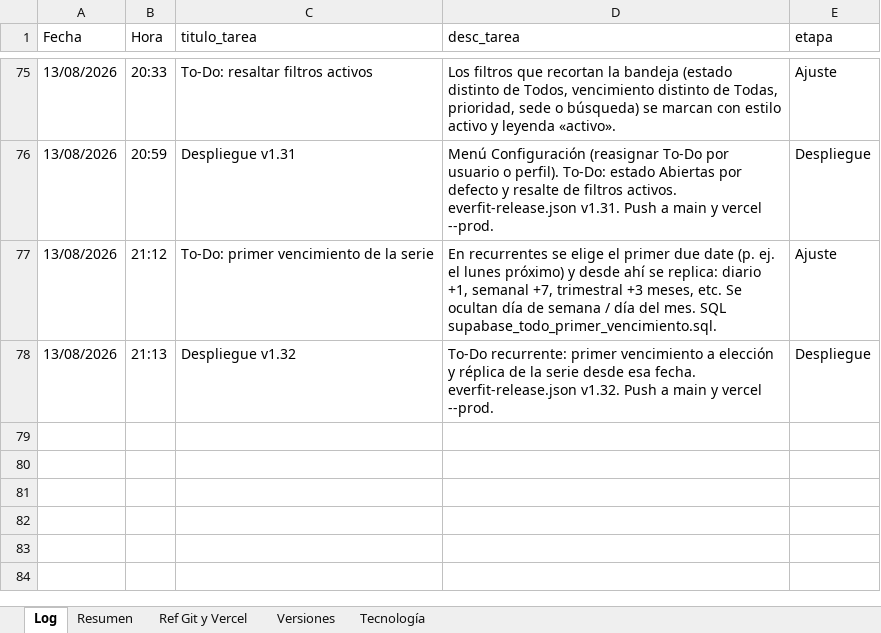
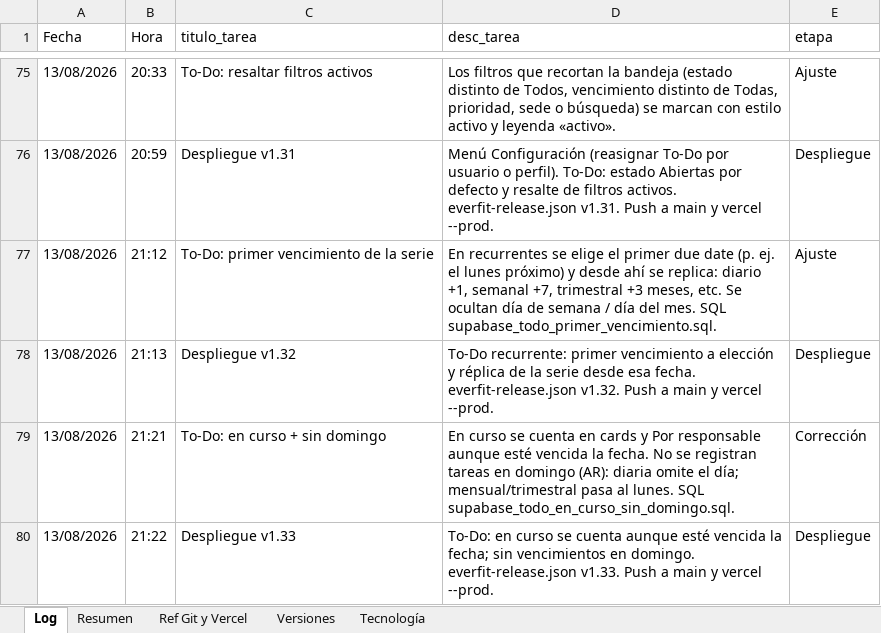
Before and after one commit to lucasbustosmartin-coder/Everfit, an Excel workbook: Bitacora_tareas.xlsx, sheet Log, drawn as a sheet; only a part is shown, gaps mark what is left out; values as stored, in another font and other column widths than the file's, no borders; the diff names each change by its address in the sheet, - before the commit and + after, or states it on an @@ line.

```diff
--- a/Bitacora_tareas.xlsx (sheet Log)
+++ b/Bitacora_tareas.xlsx (sheet Log)
+row 79: 13/08/2026 | 21:21 | To-Do: en curso + sin domingo | En curso se cuenta en cards y Por responsable aunque esté vencida la fecha. No se registran tareas en domingo (AR): diaria omite el día; mensual/trimestral pasa al lunes. SQL supabase_todo_en_curso_sin_domingo.sql. | Corrección
+row 80: 13/08/2026 | 21:22 | Despliegue v1.33 | To-Do: en curso se cuenta aunque esté vencida la fecha; sin vencimientos en domingo. everfit-release.json v1.33. Push a main y vercel --prod. | Despliegue
```
Also changed, not shown: sheet Versiones, 5 other files.
